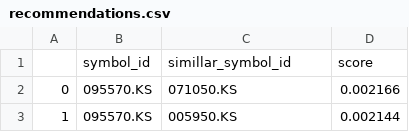
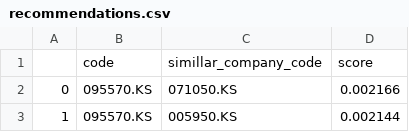
Before and after one commit to nana-moon/Returnz, a CSV file: bigData/data/recommendations.csv, drawn as a sheet; only a part is shown.

```diff
--- a/bigData/data/recommendations.csv
+++ b/bigData/data/recommendations.csv
@@ -1,2 +1,2 @@
-,symbol_id,simillar_symbol_id,score
+,code,simillar_company_code,score
 0,095570.KS,071050.KS,0.002166
```
Also changed, not shown: bigData/data/asset_profile.csv, 14 other files.
